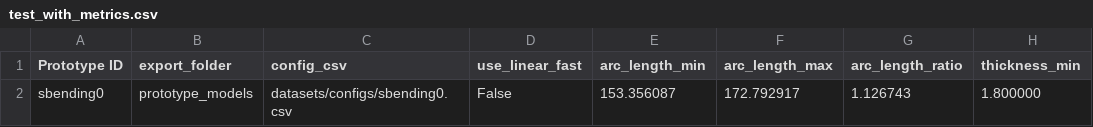
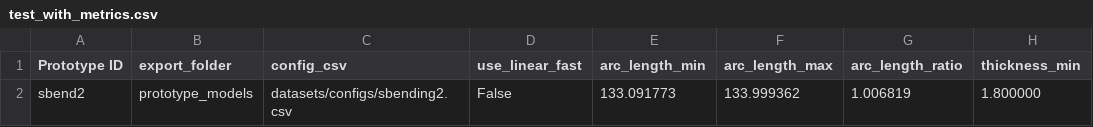
Before and after one commit to Kempy02/generate-telescopic-models, a CSV file: datasets/test_with_metrics.csv, drawn as a sheet; only a part is shown; the diff names each change by its address in the sheet, - before the commit and + after, or states it on an @@ line.

```diff
--- a/datasets/test_with_metrics.csv
+++ b/datasets/test_with_metrics.csv
-A2 (Prototype ID): sbending0
+A2 (Prototype ID): sbend2
-C2 (config_csv): datasets/configs/sbending0.csv
+C2 (config_csv): datasets/configs/sbending2.csv
-E2 (arc_length_min): 153.356087
+E2 (arc_length_min): 133.091773
-F2 (arc_length_max): 172.792917
+F2 (arc_length_max): 133.999362
-G2 (arc_length_ratio): 1.126743
+G2 (arc_length_ratio): 1.006819
```
Also changed, not shown: datasets/configs/lin_collapse3.csv, 41 other files.
